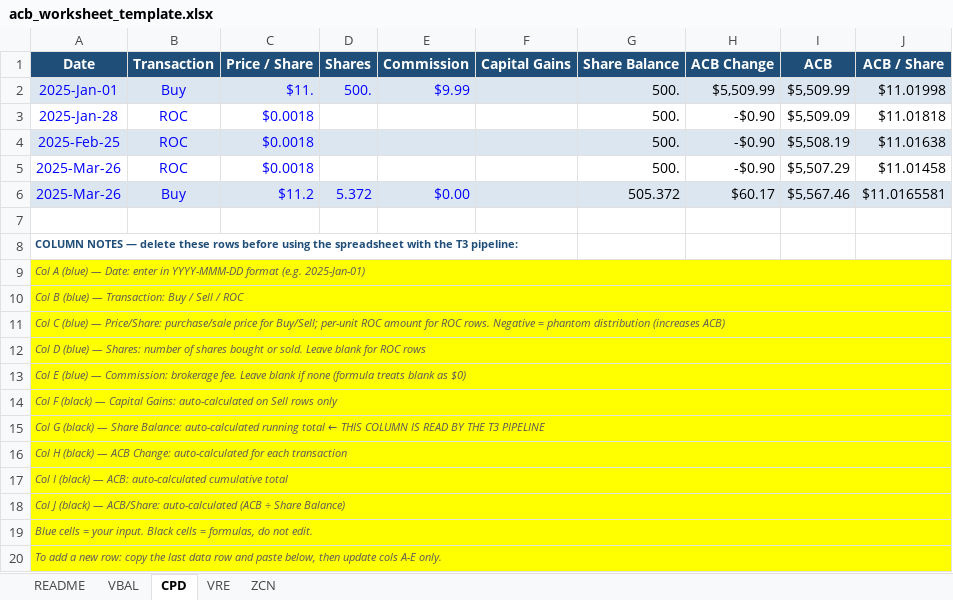
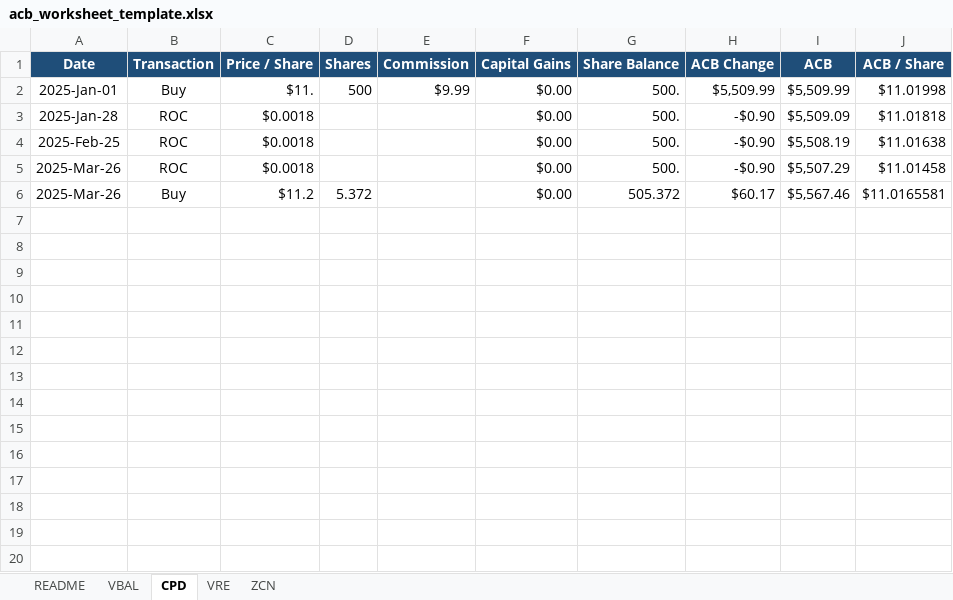
Before and after one commit to Vdimitrov73/t3_compute, an Excel workbook: acb_worksheet_template.xlsx, sheet CPD, drawn as a sheet; values as stored, in another font and other column widths than the file's, no borders; the diff names each change by its address in the sheet, - before the commit and + after, or states it on an @@ line.

Commit message:
Fix partial phantom ROC, duplicate insertion, and share balance after Step 4

```diff
--- a/acb_worksheet_template.xlsx (sheet CPD)
+++ b/acb_worksheet_template.xlsx (sheet CPD)
-A2:E2 text colour: #0000FF
+A2:E2 text colour: black
-A2:J2 fill: #DCE6F1
+A2:J2 fill: none
-D2 (Shares): 500.
+D2 (Shares): 500
-F2:F6 (Capital Gains): (empty)
+F2:F6 (Capital Gains): $0.00
-A3:C5 text colour: #0000FF
+A3:C5 text colour: black
-A4:J4 fill: #DCE6F1
+A4:J4 fill: none
-A6:D6 text colour: #0000FF
+A6:D6 text colour: black
-A6:J6 fill: #DCE6F1
+A6:J6 fill: none
-E6 (Commission): $0.00
+E6 (Commission): (empty)
-row 7: (empty)
-row 8: COLUMN NOTES — delete these rows before using the spreadsheet with the T3 pipeline:
-row 9: Col A (blue) — Date: enter in YYYY-MMM-DD format (e.g. 2025-Jan-01)
-row 10: Col B (blue) — Transaction: Buy / Sell / ROC
-row 11: Col C (blue) — Price/Share: purchase/sale price for Buy/Sell; per-unit ROC amount for ROC rows. Negative = phantom distribution (increases ACB)
-row 12: Col D (blue) — Shares: number of shares bought or sold. Leave blank for ROC rows
-row 13: Col E (blue) — Commission: brokerage fee. Leave blank if none (formula treats blank as $0)
-row 14: Col F (black) — Capital Gains: auto-calculated on Sell rows only
-row 15: Col G (black) — Share Balance: auto-calculated running total ← THIS COLUMN IS READ BY THE T3 PIPELINE
-row 16: Col H (black) — ACB Change: auto-calculated for each transaction
-row 17: Col I (black) — ACB: auto-calculated cumulative total
-row 18: Col J (black) — ACB/Share: auto-calculated (ACB ÷ Share Balance)
-row 19: Blue cells = your input. Black cells = formulas, do not edit.
-row 20: To add a new row: copy the last data row and paste below, then update cols A-E only.
```
Also changed, not shown: sheet VBAL, sheet ZCN, sheet VRE, sheet README, formulas that keep their value, 6 other files.
